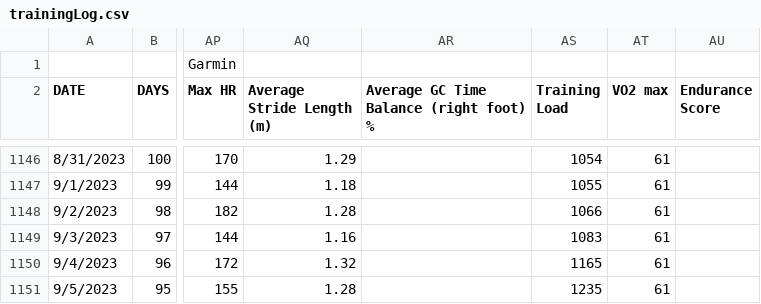
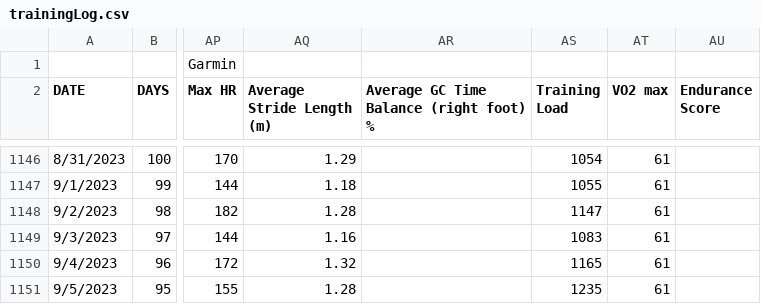
Before and after one commit to ptsouth97/traininglogWebserver, a CSV file: trainingLog.csv, drawn as a sheet; only a part is shown, gaps mark what is left out; the diff covers the shown part only; the diff names each change by its address in the sheet, - before the commit and + after, or states it on an @@ line.

```diff
--- a/trainingLog.csv
+++ b/trainingLog.csv
-AS1148 (Training Load): 1066
+AS1148 (Training Load): 1147
```
Also changed, not shown: 83 edited cells elsewhere in this file, 6 other files.
